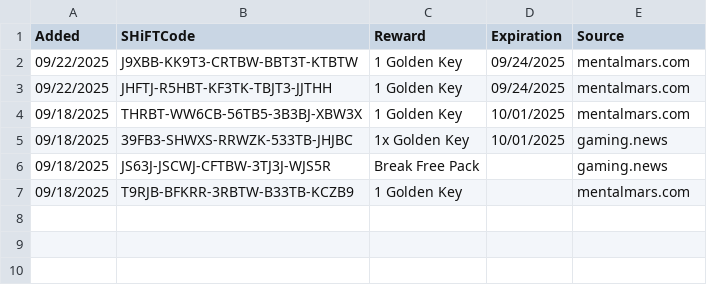
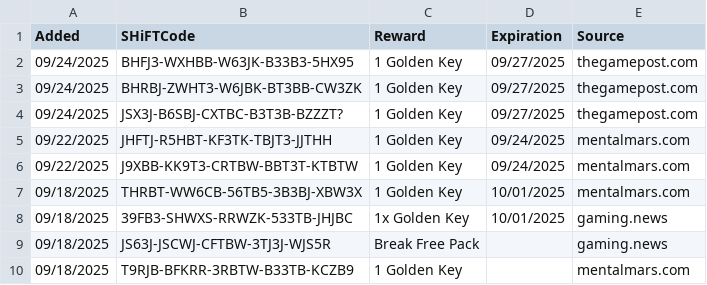
Before and after one commit to VinceCarbone/Borderlands4-SHiFTCodes, a CSV file: Borderlands4 SHiFT Codes.csv, drawn as a sheet.

Commit message:
SHiFT code update 09/24/2025

```diff
--- a/Borderlands4 SHiFT Codes.csv
+++ b/Borderlands4 SHiFT Codes.csv
@@ -1,4 +1,7 @@
 "Added","SHiFTCode","Reward","Expiration","Source"
+"09/24/2025","BHFJ3-WXHBB-W63JK-B33B3-5HX95","1 Golden Key","09/27/2025","thegamepost.com"
+"09/24/2025","BHRBJ-ZWHT3-W6JBK-BT3BB-CW3ZK","1 Golden Key","09/27/2025","thegamepost.com"
+"09/24/2025","JSX3J-B6SBJ-CXTBC-B3T3B-BZZZT?","1 Golden Key","09/27/2025","thegamepost.com"
+"09/22/2025","JHFTJ-R5HBT-KF3TK-TBJT3-JJTHH","1 Golden Key","09/24/2025","mentalmars.com"
 "09/22/2025","J9XBB-KK9T3-CRTBW-BBT3T-KTBTW","1 Golden Key","09/24/2025","mentalmars.com"
-"09/22/2025","JHFTJ-R5HBT-KF3TK-TBJT3-JJTHH","1 Golden Key","09/24/2025","mentalmars.com"
 "09/18/2025","THRBT-WW6CB-56TB5-3B3BJ-XBW3X","1 Golden Key","10/01/2025","mentalmars.com"
```
